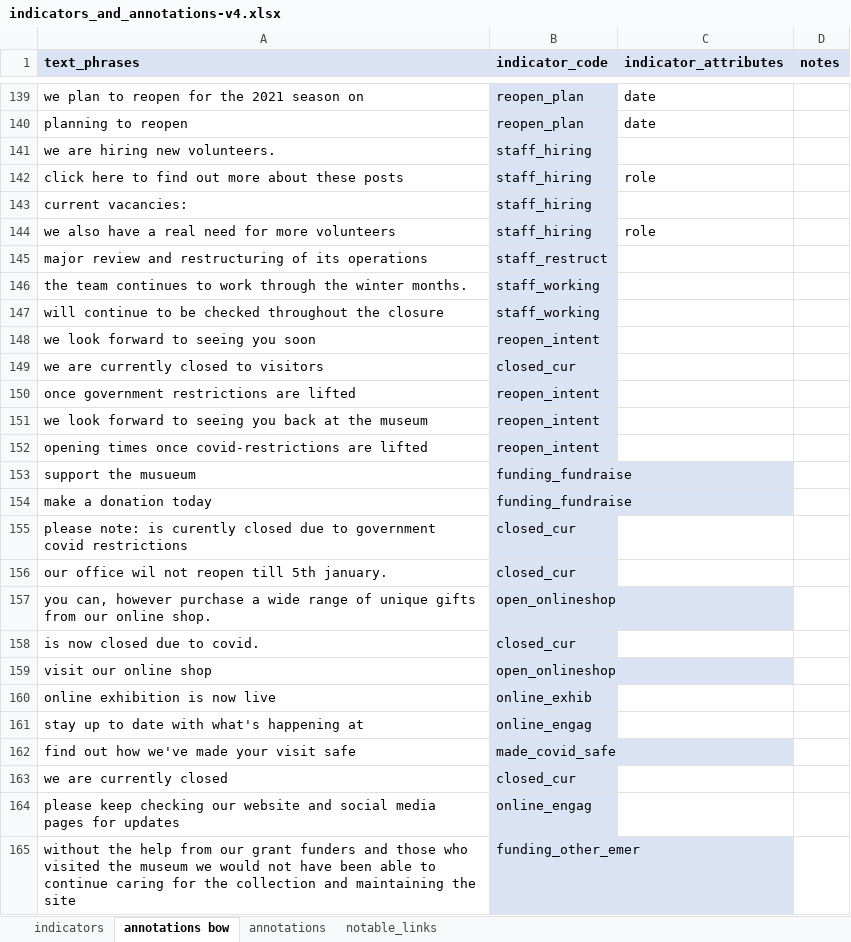
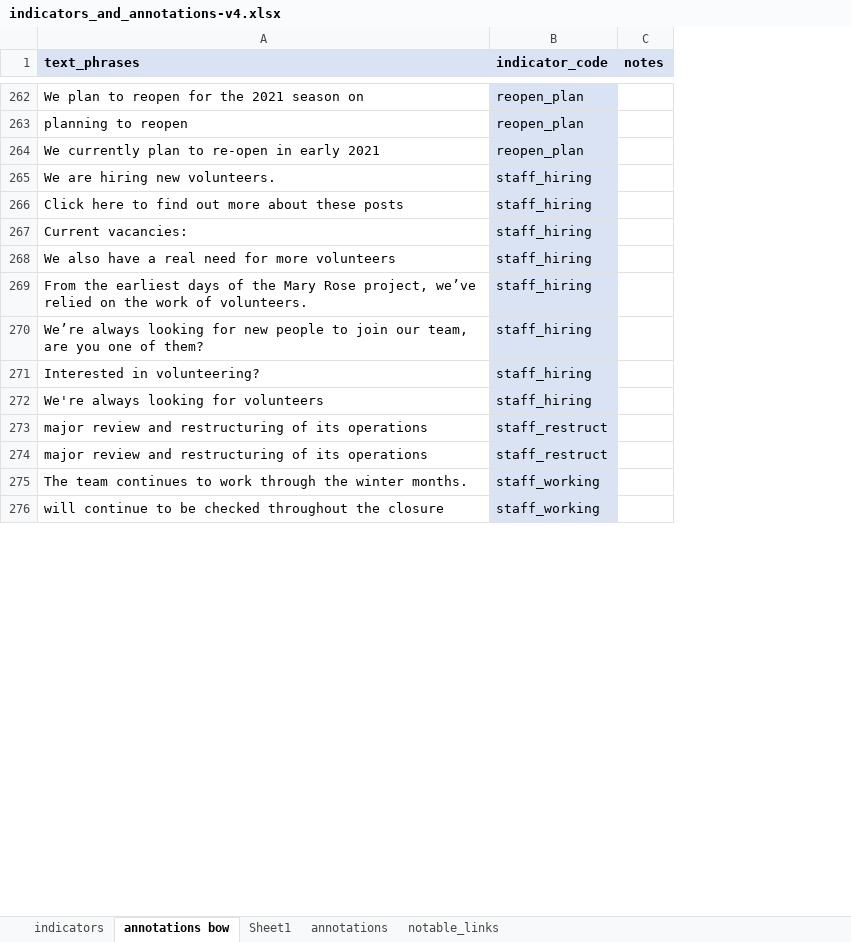
Before and after one commit to Birkbeck/museums-in-the-pandemic, an Excel workbook: data/annotations/indicators_and_annotations-v4.xlsx, sheet annotations bow, drawn as a sheet; only a part is shown, gaps mark what is left out; values as stored, in another font and other column widths than the file's, no borders; conditional formats not drawn; removed rows and columns are numbered as before the commit, all else as after; the diff covers the shown part only; the diff names each change by its address in the sheet, - before the commit and + after, or states it on an @@ line.

Commit message:
Update indicators_and_annotations-v4.xlsx

```diff
--- a/data/annotations/indicators_and_annotations-v4.xlsx (sheet annotations bow)
+++ b/data/annotations/indicators_and_annotations-v4.xlsx (sheet annotations bow)
+sheet tab: Sheet1
-column C (indicator_attributes), rows 139-144: date | date |  | role |  | role
-A262 (text_phrases): we plan to reopen for the 2021 season on
+A262 (text_phrases): We plan to reopen for the 2021 season on
+row 264: We currently plan to re-open in early 2021 | reopen_plan
-A265 (text_phrases): we are hiring new volunteers.
+A265 (text_phrases): We are hiring new volunteers.
-A266 (text_phrases): click here to find out more about these posts
+A266 (text_phrases): Click here to find out more about these posts
-A267 (text_phrases): current vacancies:
+A267 (text_phrases): Current vacancies:
-A268 (text_phrases): we also have a real need for more volunteers
+A268 (text_phrases): We also have a real need for more volunteers
+row 269: From the earliest days of the Mary Rose project, we’ve relied on the work of volunteers. | staff_hiring
+row 270: We’re always looking for new people to join our team, are you one of them? | staff_hiring
+row 271: Interested in volunteering? | staff_hiring
+row 272: We're always looking for volunteers | staff_hiring
@@ row 60 moved to row 274: major review and restructuring of its op… @@
-A275 (text_phrases): the team continues…
+A275 (text_phrases): The team continues…
-row 148: we look forward to seeing you soon | reopen_intent
-row 149: we are currently closed to visitors | closed_cur
-row 150: once government restrictions are lifted | reopen_intent
@@ row 151 moved to row 245: we look forward to seeing you back at th… @@
-row 152: opening times once covid-restrictions are lifted | reopen_intent
@@ row 153 moved to row 84: support the musueum @@
@@ row 154 moved to row 85: make a donation today @@
-row 155: please note: is curently closed due to government covid restrictions | closed_cur
-row 156: our office wil not reopen till 5th january. | closed_cur
-row 157: you can, however purchase a wide range of unique gifts from our online shop. | open_onlineshop
-row 158: is now closed due to covid. | closed_cur
-row 159: visit our online shop | open_onlineshop
@@ row 160 moved to row 197: online exhibition is now live @@
-row 161: stay up to date with what's happening at | online_engag
-row 162: find out how we've made your visit safe | made_covid_safe
-row 163: we are currently closed | closed_cur
-row 164: please keep checking our website and social media pages for updates | online_engag
-row 165: without the help from our grant funders and those who visited the museum we would not have been able to continue caring for the collection and maintaining the site | funding_other_emer
```
Also changed, not shown: 99 added rows, 90 removed rows, 39 moved rows and 49 edited cells elsewhere in this sheet.
